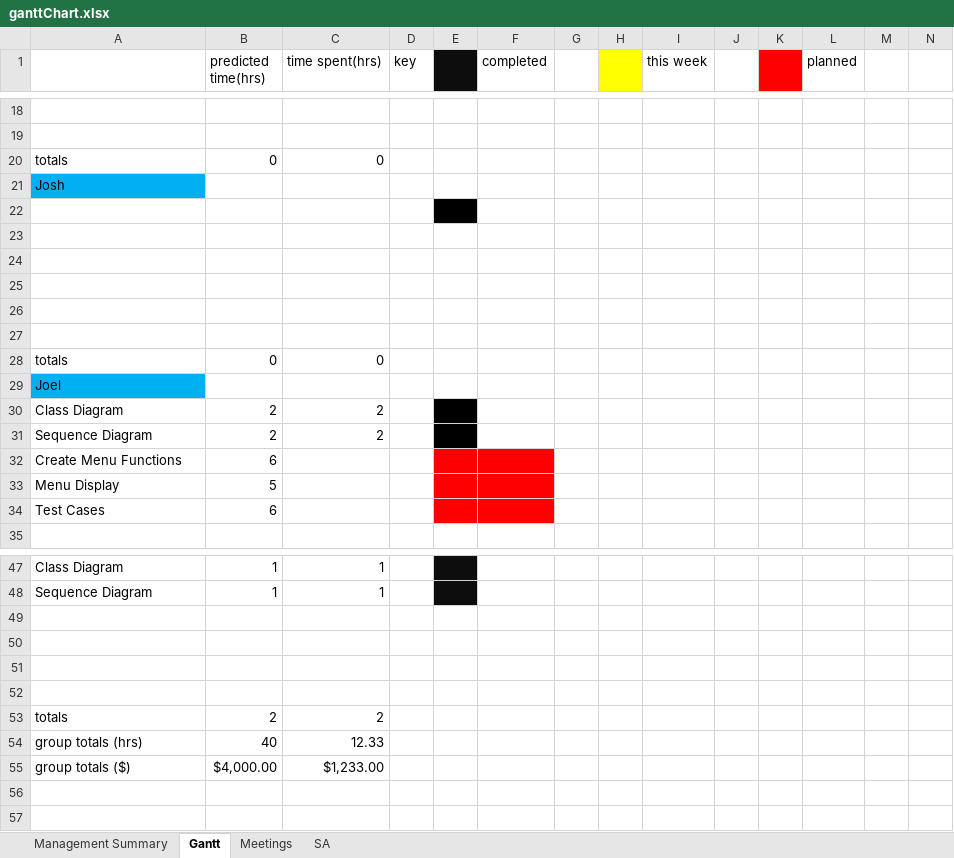
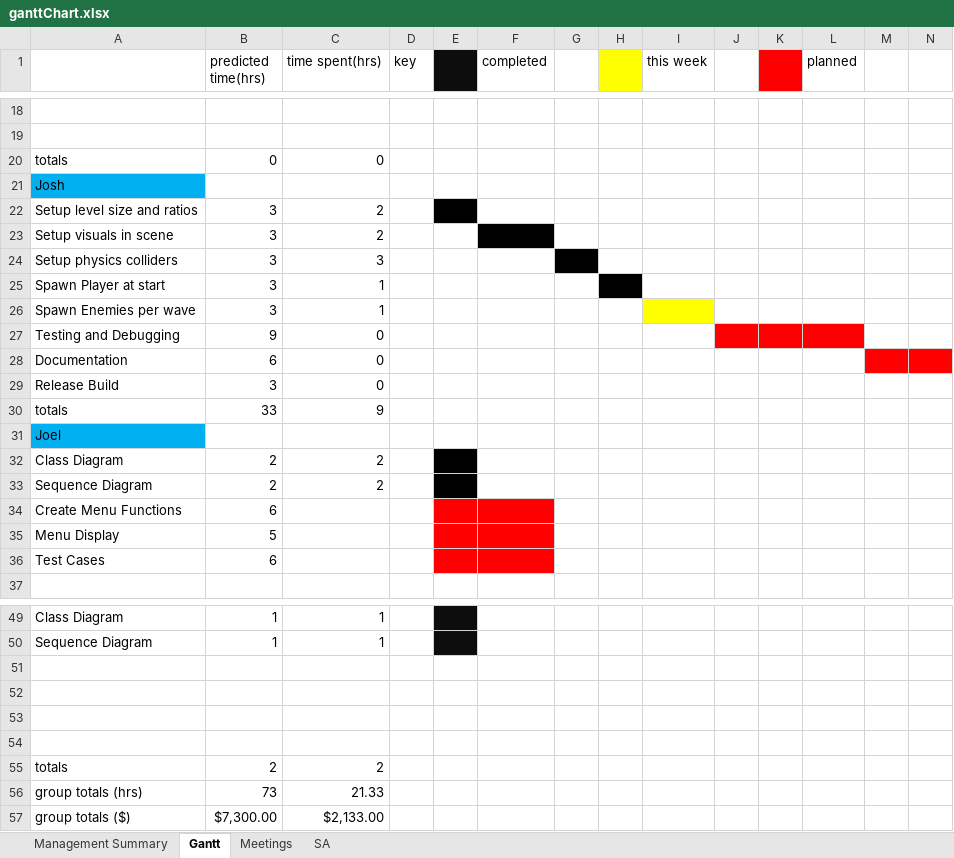
Before and after one commit to Corbono2/Banana-Clone, an Excel workbook: docs/ganttChart.xlsx, sheet Gantt, drawn as a sheet; only a part is shown, gaps mark what is left out; values as stored, in another font and other column widths than the file's, no borders; addresses are those after the commit; rows hold the shown columns only; the diff names each change by its address in the sheet, - before the commit and + after, or states it on an @@ line.

Commit message:
Replace ganttChart.xlsx

```diff
--- a/docs/ganttChart.xlsx (sheet Gantt)
+++ b/docs/ganttChart.xlsx (sheet Gantt)
-row 22: (empty)
+row 22: Setup level size and ratios | 3 | 2
-row 23: (empty)
+row 23: Setup visuals in scene | 3 | 2
-F23 fill: none
+F23 fill: #000000
-row 24: (empty)
+row 24: Setup physics colliders | 3 | 3
-G24 fill: none
+G24 fill: #000000
-row 25: (empty)
+row 25: Spawn Player at start | 3 | 1
-H25 fill: none
+H25 fill: #000000
-row 26: (empty)
+row 26: Spawn Enemies per wave | 3 | 1
-I26 fill: none
+I26 fill: #FFFF00
-row 27: (empty)
+row 27: Testing and Debugging | 9 | 0
-J27:L27 fill: none
+J27:L27 fill: #FF0000
+row 28: Documentation | 6 | 0
+row 29: Release Build | 3 | 0
-B30 (predicted time(hrs)): 0
+B30 (predicted time(hrs)): 33
-C30 (time spent(hrs)): 0
+C30 (time spent(hrs)): 9
-B56 (predicted time(hrs)): 40
+B56 (predicted time(hrs)): 73
-C56 (time spent(hrs)): 12.33
+C56 (time spent(hrs)): 21.33
-B57 (predicted time(hrs)): $4,000.00
+B57 (predicted time(hrs)): $7,300.00
-C57 (time spent(hrs)): $1,233.00
+C57 (time spent(hrs)): $2,133.00
```
Also changed, not shown: sheet SA, formulas that keep their value.
